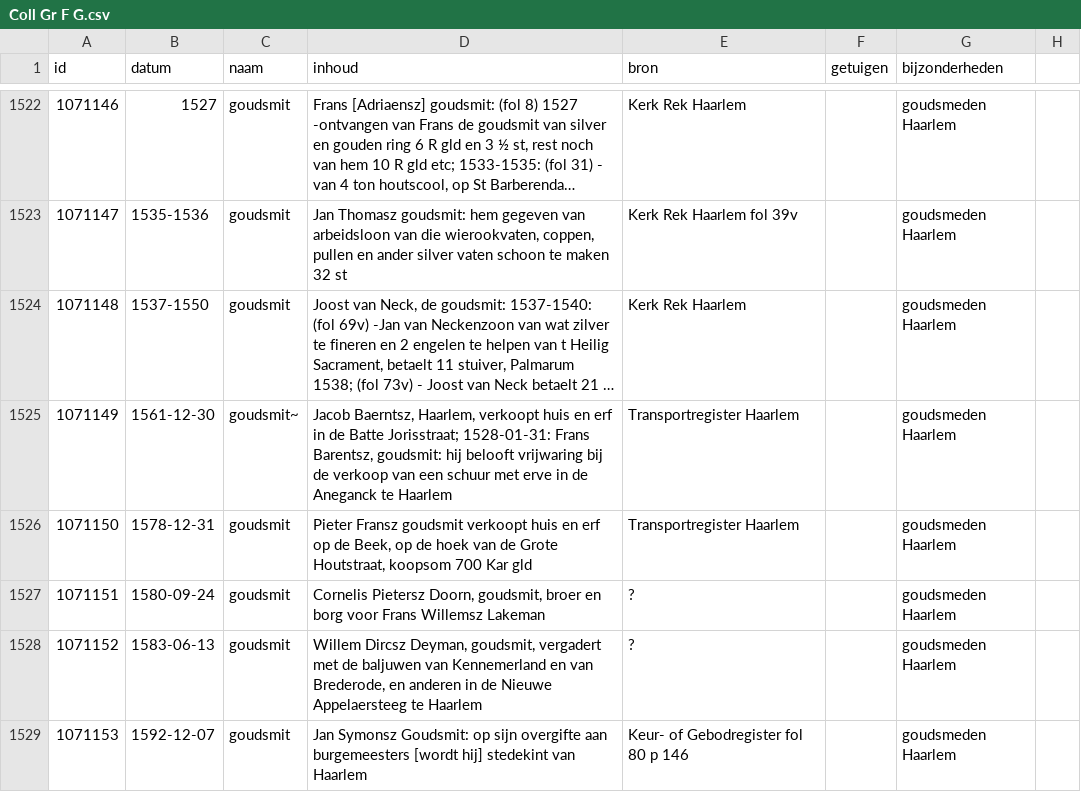
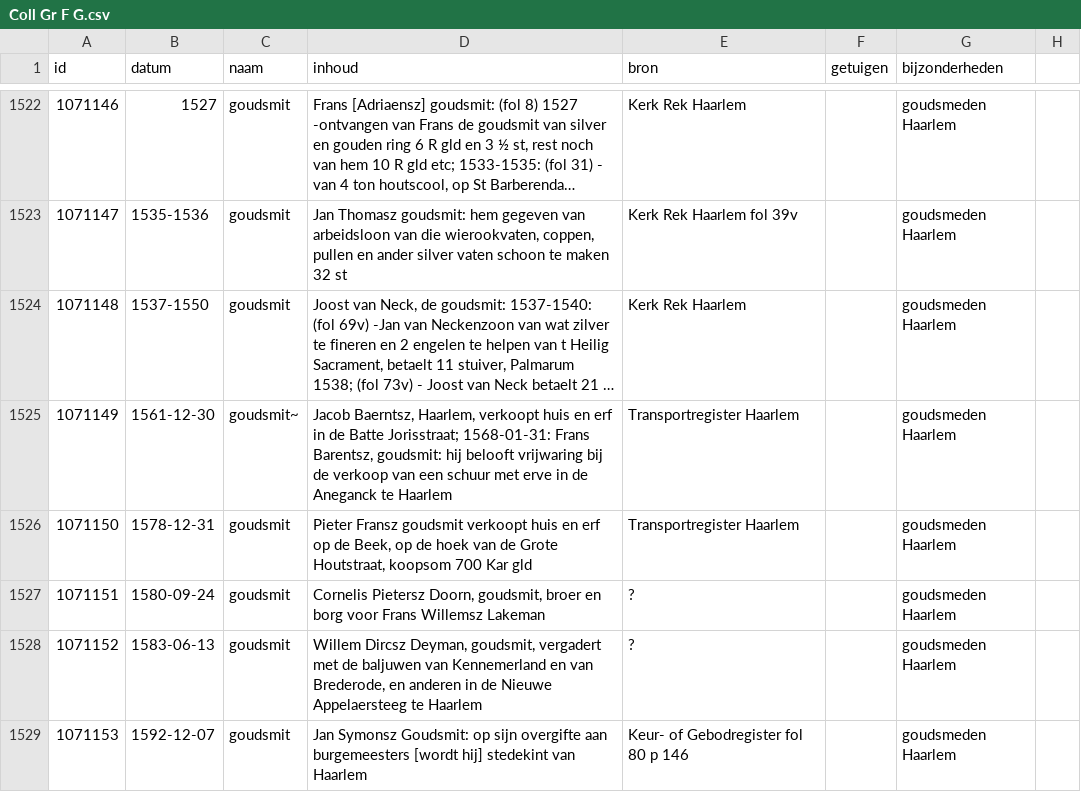
Before and after one commit to collectiegroesbeek/collectiegroesbeek-data, a CSV file: Coll Gr F G.csv, drawn as a sheet; only a part is shown, gaps mark what is left out; long unchanged cells end in …; the diff covers the shown part only; the diff names each change by its address in the sheet, - before the commit and + after, or states it on an @@ line.

```diff
--- a/Coll Gr F G.csv
+++ b/Coll Gr F G.csv
-D1525 (inhoud): …Batte Jorisstraat; 1528-01-31: Frans Barentsz,…
+D1525 (inhoud): …Batte Jorisstraat; 1568-01-31: Frans Barentsz,…
```
Also changed, not shown: 16 edited cells elsewhere in this file, Coll Gr 7 Bloemendaal transportregister.csv, Coll Gr P Q.csv, 13 other files.
